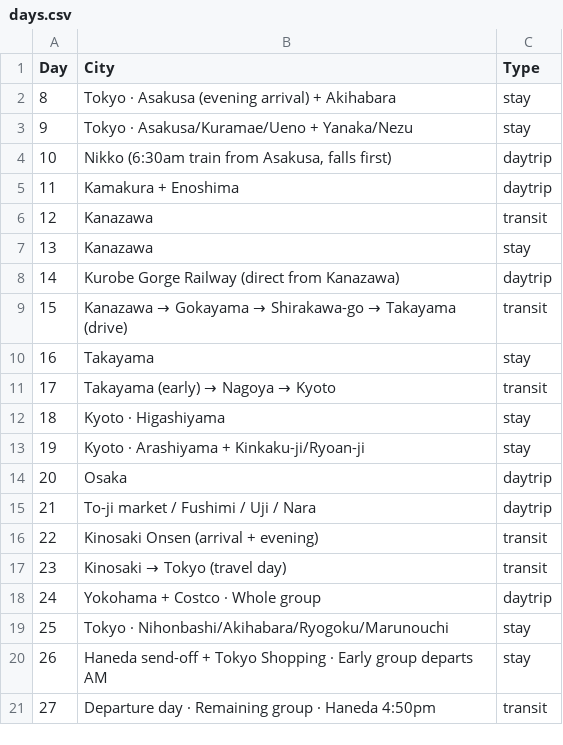
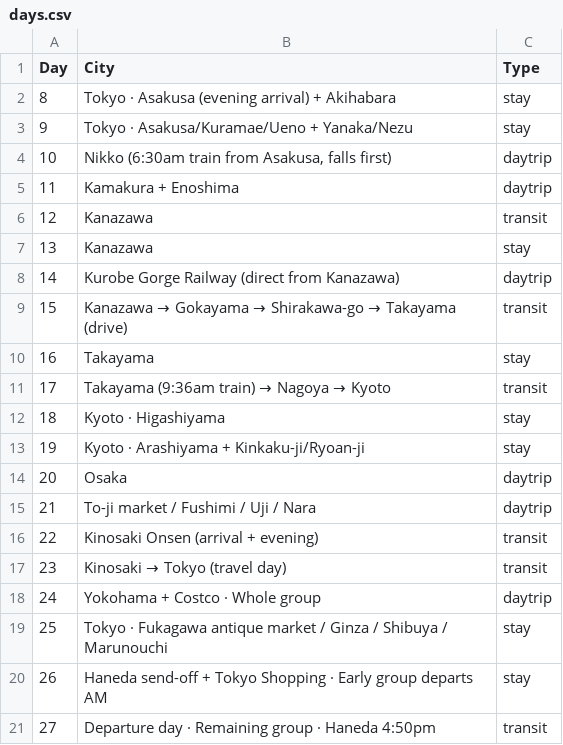
Before and after one commit to eda-he/trips, a CSV file: trips/japan-2026/days.csv, drawn as a sheet.

```diff
--- a/trips/japan-2026/days.csv
+++ b/trips/japan-2026/days.csv
@@ -10,3 +10,3 @@ Day,City,Type
 16,Takayama,stay
-17,Takayama (early) → Nagoya → Kyoto,transit
+17,Takayama (9:36am train) → Nagoya → Kyoto,transit
 18,Kyoto · Higashiyama,stay
@@ -18,3 +18,3 @@ Day,City,Type
 24,Yokohama + Costco · Whole group,daytrip
-25,Tokyo · Nihonbashi/Akihabara/Ryogoku/Marunouchi,stay
+25,Tokyo · Fukagawa antique market / Ginza / Shibuya / Marunouchi,stay
 26,Haneda send-off + Tokyo Shopping · Early group departs AM,stay
```
Also changed, not shown: trips/japan-2026/stops.csv.
